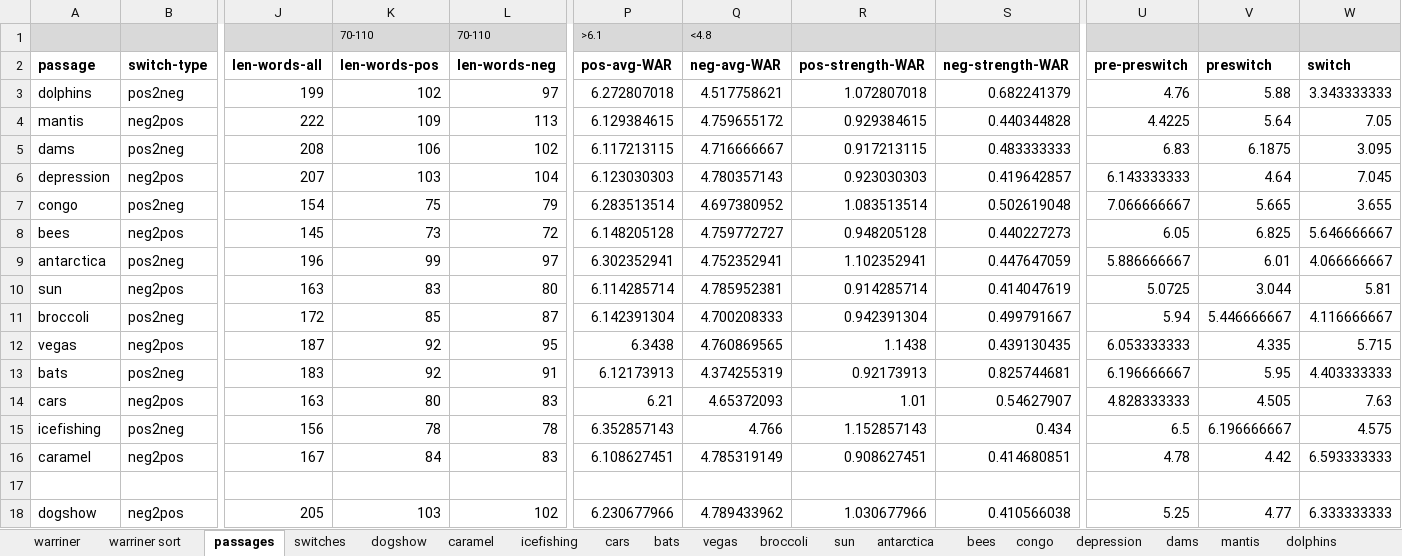
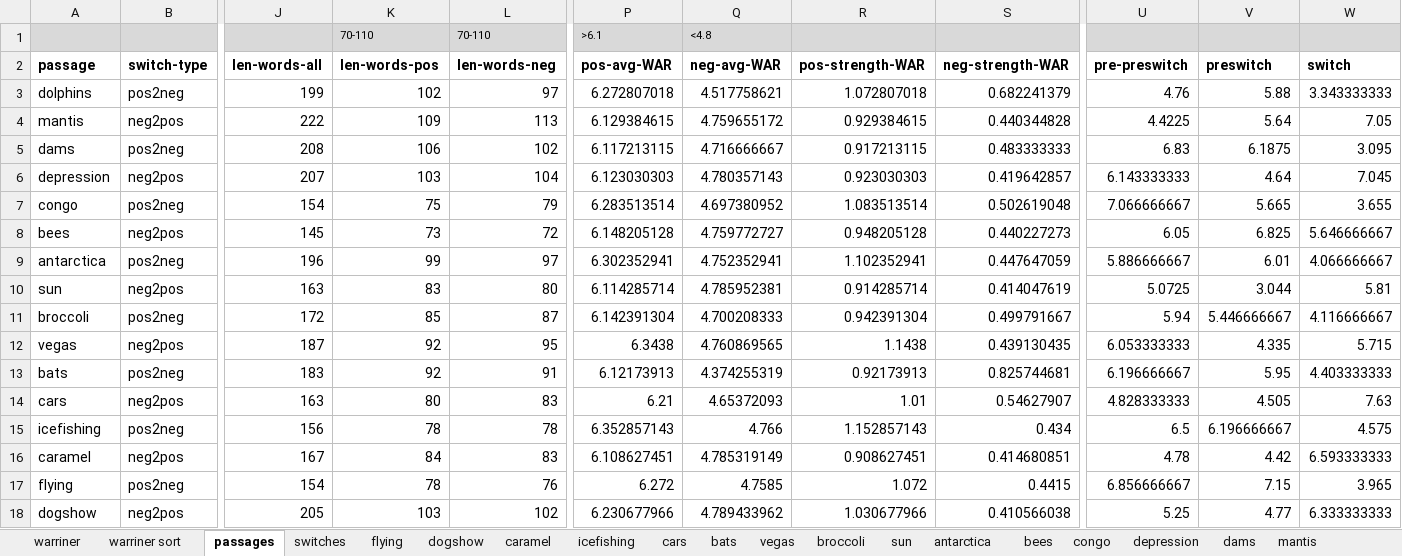
Before and after one commit to NDCLab/readAloud-valence-dataset, an Excel workbook: materials/readAloud-ldt/stimuli/readAloud/readAloud-stimuli_characteristics.xlsx, sheet passages, drawn as a sheet; only a part is shown, gaps mark what is left out; values as stored, in another font and other column widths than the file's, no borders; rows hold the shown columns only; the diff names each change by its address in the sheet, - before the commit and + after, or states it on an @@ line.

Commit message:
Add pos-neg_flying

```diff
--- a/materials/readAloud-ldt/stimuli/readAloud/readAloud-stimuli_characteristics.xlsx (sheet passages)
+++ b/materials/readAloud-ldt/stimuli/readAloud/readAloud-stimuli_characteristics.xlsx (sheet passages)
+sheet tab: flying
-row 17: (empty)
+row 17: flying | pos2neg | 154 | 78 | 76 | 6.272 | 4.7585 | 1.072 | 0.4415 | 6.856666667 | 7.15 | 3.965
```
Also changed, not shown: sheet switches, 1 other file.
